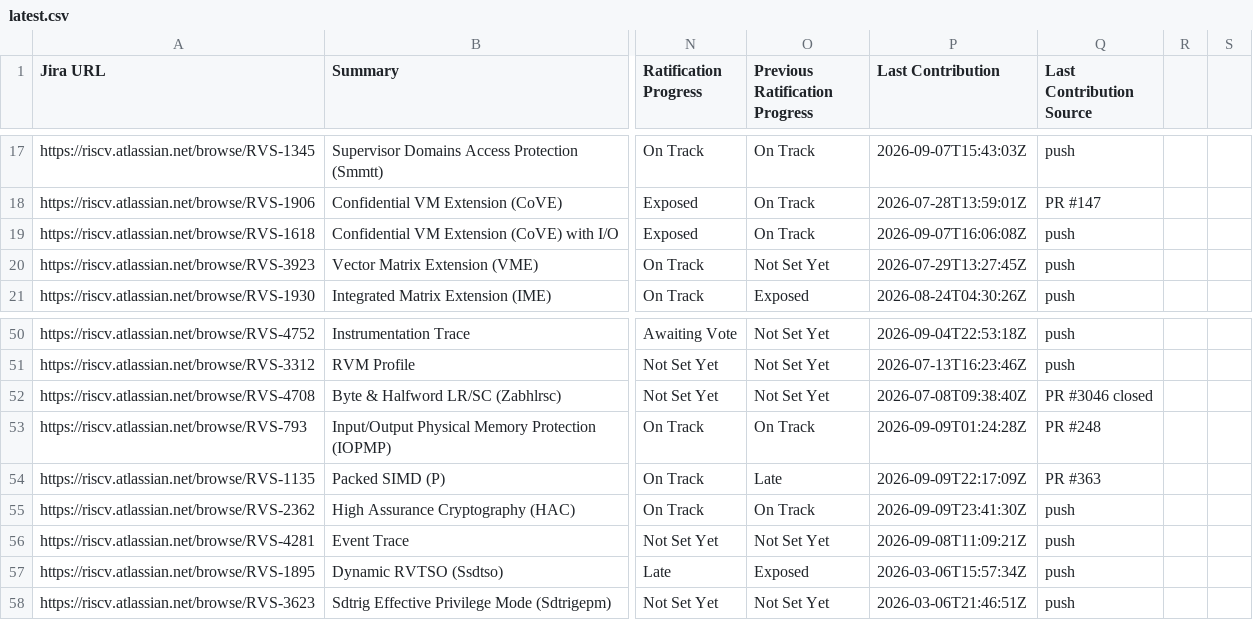
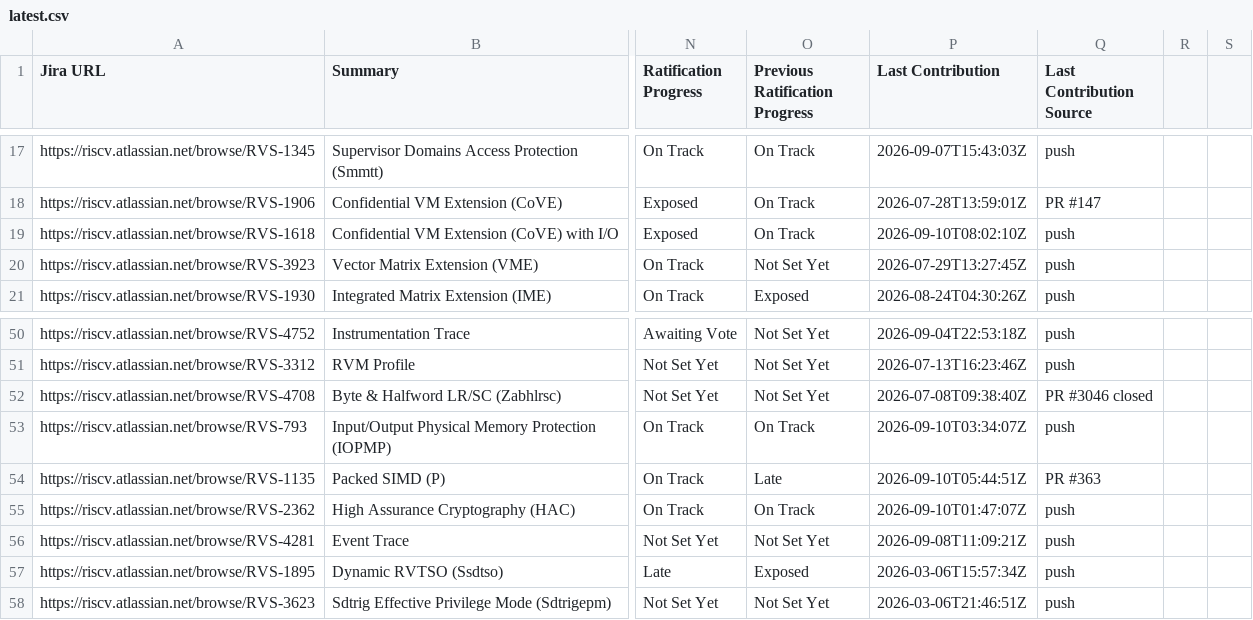
Before and after one commit to riscv/adm-spec-dashboard, a CSV file: web-ui/public/latest.csv, drawn as a sheet; only a part is shown, gaps mark what is left out; the diff names each change by its address in the sheet, - before the commit and + after, or states it on an @@ line.

```diff
--- a/web-ui/public/latest.csv
+++ b/web-ui/public/latest.csv
-P19 (Last Contribution): 2026-09-07T16:06:08Z
+P19 (Last Contribution): 2026-09-10T08:02:10Z
-P53 (Last Contribution): 2026-09-09T01:24:28Z
+P53 (Last Contribution): 2026-09-10T03:34:07Z
-Q53 (Last Contribution Source): PR #248
+Q53 (Last Contribution Source): push
-P54 (Last Contribution): 2026-09-09T22:17:09Z
+P54 (Last Contribution): 2026-09-10T05:44:51Z
-P55 (Last Contribution): 2026-09-09T23:41:30Z
+P55 (Last Contribution): 2026-09-10T01:47:07Z
```
Also changed, not shown: 1 other file.
